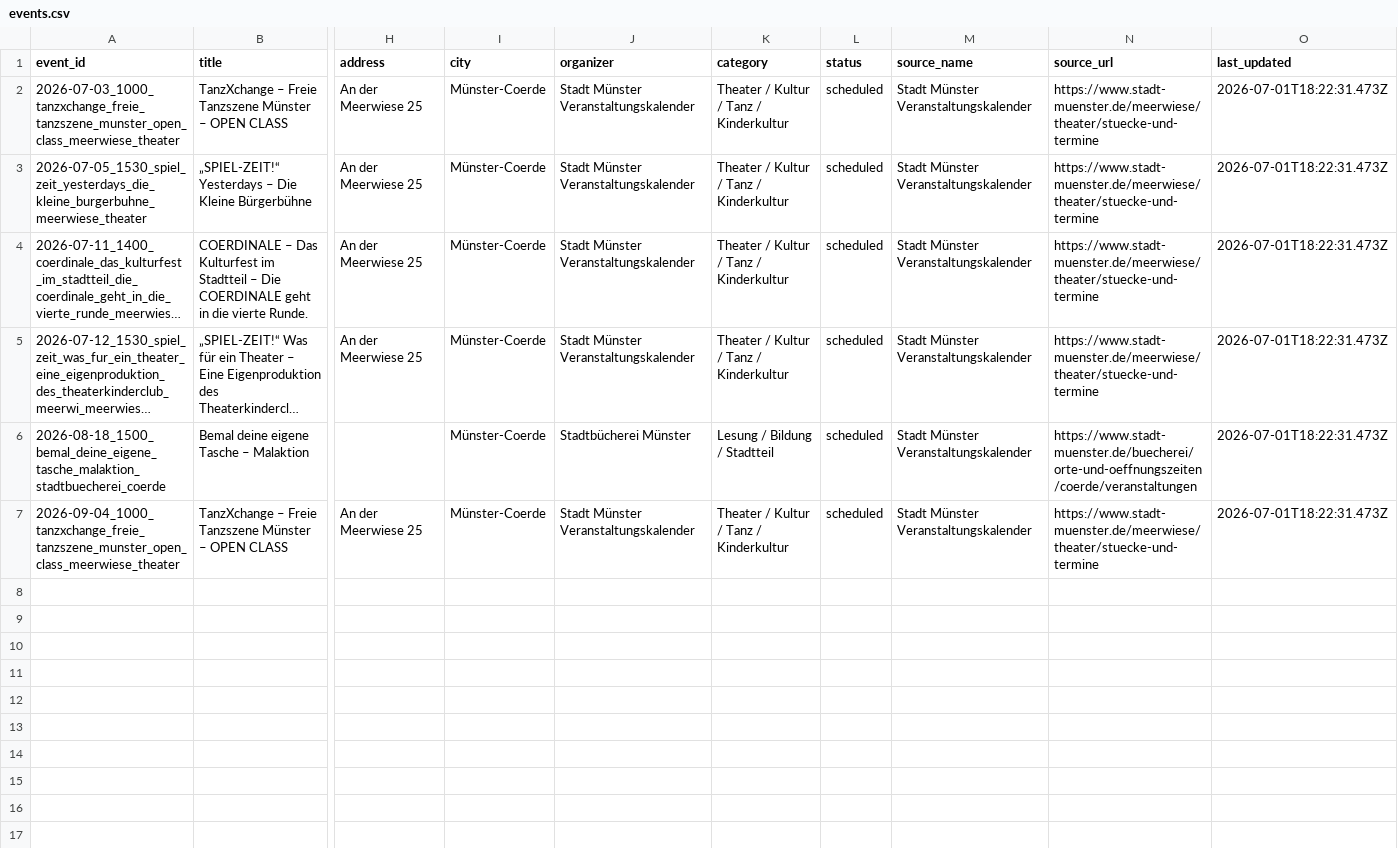
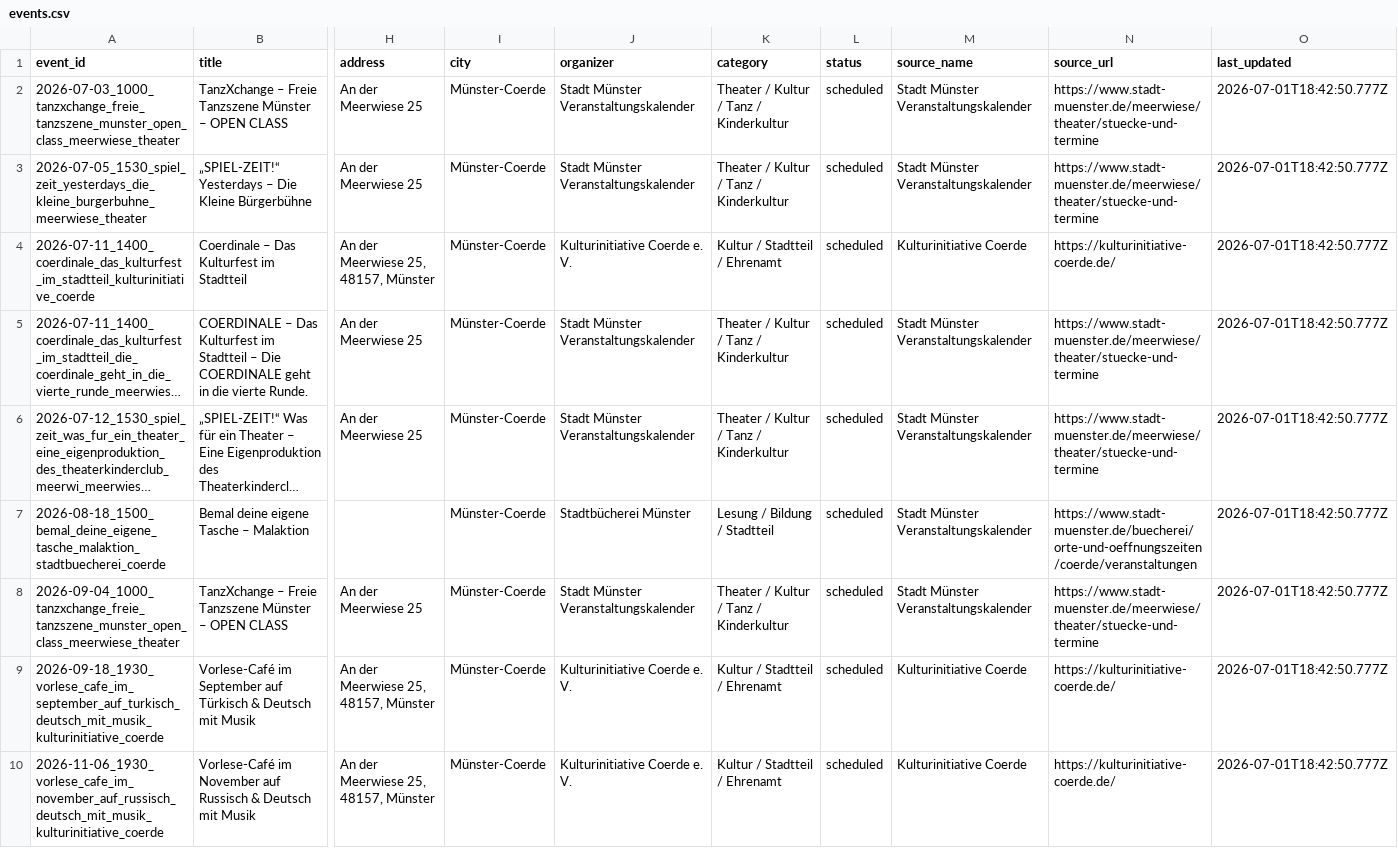
Before and after one commit to Coerdeevents/coerde-events, a CSV file: data/events.csv, drawn as a sheet; only a part is shown, gaps mark what is left out; long unchanged cells end in …; addresses are those after the commit; rows hold the shown columns only; the diff names each change by its address in the sheet, - before the commit and + after, or states it on an @@ line.

Commit message:
chore(data): update events (9 Termine, 2026-07-01)

```diff
--- a/data/events.csv
+++ b/data/events.csv
-O2:O3 (last_updated): 2026-07-01T18:22:31.473Z
+O2:O3 (last_updated): 2026-07-01T18:42:50.777Z
+row 4: 2026-07-11_1400_coerdinale_das_kulturfest_im_stadtteil_kulturinitiative_coerde | Coerdinale – Das Kulturfest im Stadtteil | An der Meerwiese 25, 48157, Münster | Münster-Coerde | Kulturinitiative Coerde e. V. | Kultur / Stadtteil / Ehrenamt | scheduled | Kulturinitiative Coerde | https://kulturinitiative-coerde.de/ | 2026-07-01T18:42:50.777Z
-O5:O8 (last_updated): 2026-07-01T18:22:31.473Z
+O5:O8 (last_updated): 2026-07-01T18:42:50.777Z
+row 9: 2026-09-18_1930_vorlese_cafe_im_september_auf_turkisch_deutsch_mit_musik_kulturinitiative_coerde | Vorlese-Café im September auf Türkisch & Deutsch mit Musik | An der Meerwiese 25, 48157, Münster | Münster-Coerde | Kulturinitiative Coerde e. V. | Kultur / Stadtteil / Ehrenamt | scheduled | Kulturinitiative Coerde | https://kulturinitiative-coerde.de/ | 2026-07-01T18:42:50.777Z
+row 10: 2026-11-06_1930_vorlese_cafe_im_november_auf_russisch_deutsch_mit_musik_kulturinitiative_coerde | Vorlese-Café im November auf Russisch & Deutsch mit Musik | An der Meerwiese 25, 48157, Münster | Münster-Coerde | Kulturinitiative Coerde e. V. | Kultur / Stadtteil / Ehrenamt | scheduled | Kulturinitiative Coerde | https://kulturinitiative-coerde.de/ | 2026-07-01T18:42:50.777Z
```
